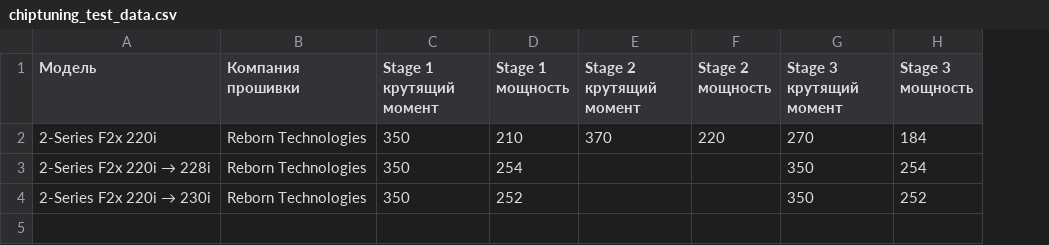
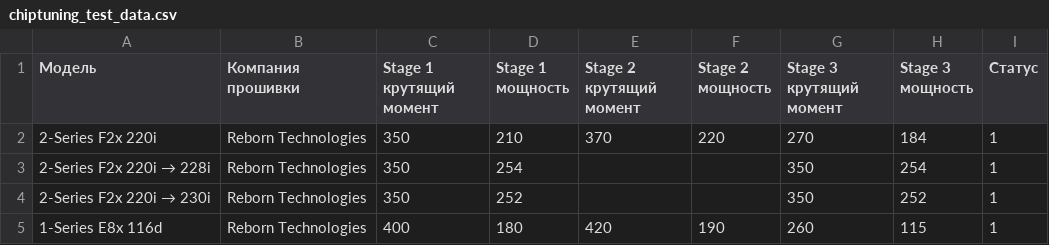
Before and after one commit to 8w7pszxshz-ops/bmw-coding-site, a CSV file: chiptuning_test_data.csv, drawn as a sheet; the diff names each change by its address in the sheet, - before the commit and + after, or states it on an @@ line.

```diff
--- a/chiptuning_test_data.csv
+++ b/chiptuning_test_data.csv
+column I (Статус), rows 2-4: all 1
+row 5: 1-Series E8x 116d | Reborn Technologies | 400 | 180 | 420 | 190 | 260 | 115 | 1
```
Also changed, not shown: 1 other file.
